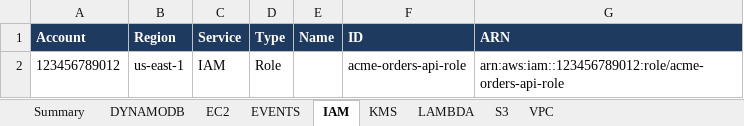
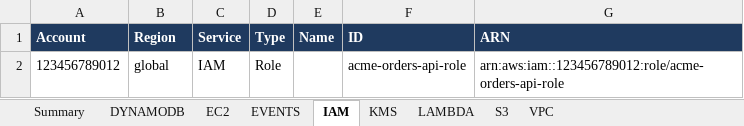
Before and after one commit to habhabhabs/inventag-aws, an Excel workbook: website/static/downloads/standard-bom-sample.xlsx, sheet IAM, drawn as a sheet; values as stored, in another font and other column widths than the file's, no borders; the diff names each change by its address in the sheet, - before the commit and + after, or states it on an @@ line.

```diff
--- a/website/static/downloads/standard-bom-sample.xlsx (sheet IAM)
+++ b/website/static/downloads/standard-bom-sample.xlsx (sheet IAM)
-B2 (Region): us-east-1
+B2 (Region): global
```
Also changed, not shown: sheet KMS, sheet VPC, sheet LAMBDA, sheet DYNAMODB, sheet Summary, sheet EC2, 5 other files.
